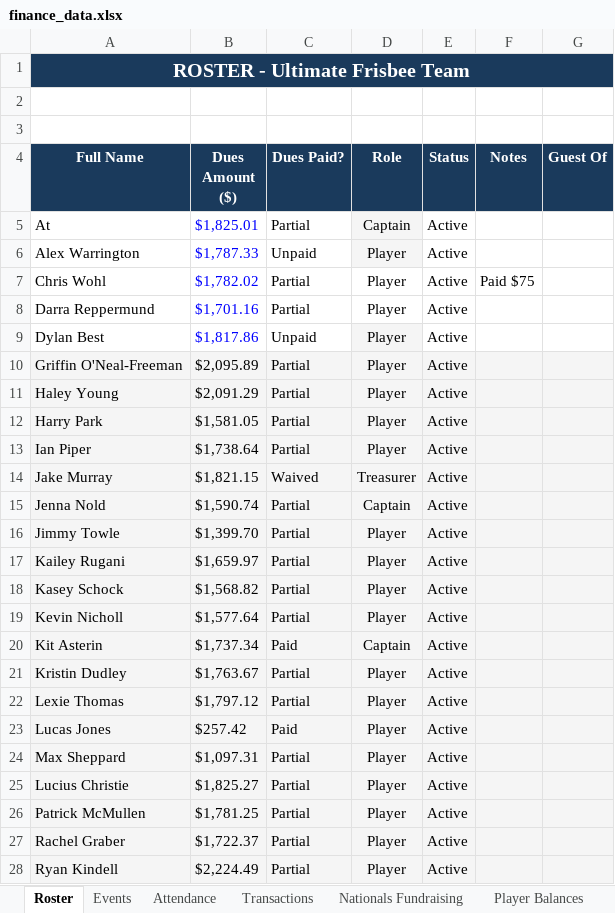
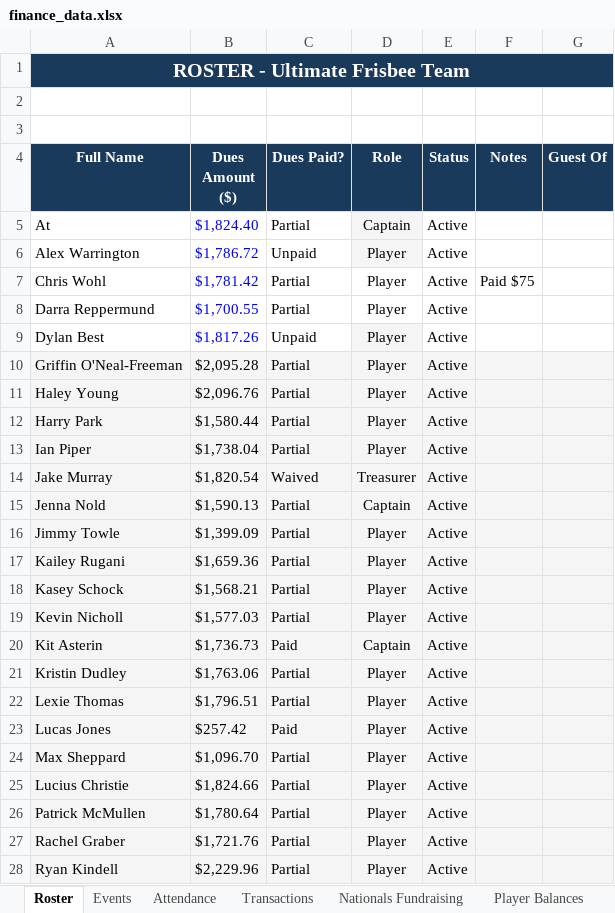
Before and after one commit to jakepmurray/port-finances-26, an Excel workbook: finance_data.xlsx, sheet Roster, drawn as a sheet; only a part is shown; values as stored, in another font and other column widths than the file's, no borders; charts and pictures not drawn; the diff covers the shown part only; the diff names each change by its address in the sheet, - before the commit and + after, or states it on an @@ line.

```diff
--- a/finance_data.xlsx (sheet Roster)
+++ b/finance_data.xlsx (sheet Roster)
-B5 (Dues Amount ($)): $1,825.01
+B5 (Dues Amount ($)): $1,824.40
-B6 (Dues Amount ($)): $1,787.33
+B6 (Dues Amount ($)): $1,786.72
-B7 (Dues Amount ($)): $1,782.02
+B7 (Dues Amount ($)): $1,781.42
-B8 (Dues Amount ($)): $1,701.16
+B8 (Dues Amount ($)): $1,700.55
-B9 (Dues Amount ($)): $1,817.86
+B9 (Dues Amount ($)): $1,817.26
-B10 (Dues Amount ($)): $2,095.89
+B10 (Dues Amount ($)): $2,095.28
-B11 (Dues Amount ($)): $2,091.29
+B11 (Dues Amount ($)): $2,096.76
-B12 (Dues Amount ($)): $1,581.05
+B12 (Dues Amount ($)): $1,580.44
-B13 (Dues Amount ($)): $1,738.64
+B13 (Dues Amount ($)): $1,738.04
-B14 (Dues Amount ($)): $1,821.15
+B14 (Dues Amount ($)): $1,820.54
-B15 (Dues Amount ($)): $1,590.74
+B15 (Dues Amount ($)): $1,590.13
-B16 (Dues Amount ($)): $1,399.70
+B16 (Dues Amount ($)): $1,399.09
-B17 (Dues Amount ($)): $1,659.97
+B17 (Dues Amount ($)): $1,659.36
-B18 (Dues Amount ($)): $1,568.82
+B18 (Dues Amount ($)): $1,568.21
-B19 (Dues Amount ($)): $1,577.64
+B19 (Dues Amount ($)): $1,577.03
-B20 (Dues Amount ($)): $1,737.34
+B20 (Dues Amount ($)): $1,736.73
-B21 (Dues Amount ($)): $1,763.67
+B21 (Dues Amount ($)): $1,763.06
-B22 (Dues Amount ($)): $1,797.12
+B22 (Dues Amount ($)): $1,796.51
-B24 (Dues Amount ($)): $1,097.31
+B24 (Dues Amount ($)): $1,096.70
-B25 (Dues Amount ($)): $1,825.27
+B25 (Dues Amount ($)): $1,824.66
-B26 (Dues Amount ($)): $1,781.25
+B26 (Dues Amount ($)): $1,780.64
-B27 (Dues Amount ($)): $1,722.37
+B27 (Dues Amount ($)): $1,721.76
-B28 (Dues Amount ($)): $2,224.49
+B28 (Dues Amount ($)): $2,229.96
```
Also changed, not shown: 7 edited cells elsewhere in this sheet, sheet Player Balances, sheet Attendance.
